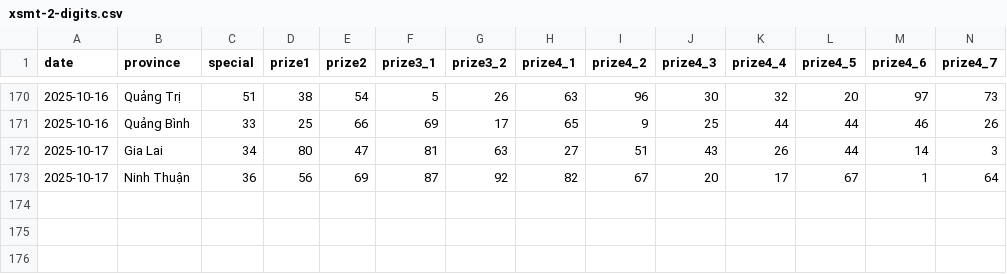
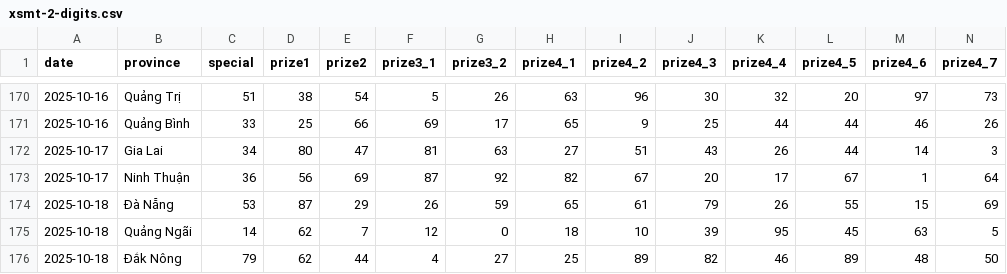
Before and after one commit to dyno-nexsoft/vietnam-lottery, a CSV file: data/xsmt-2-digits.csv, drawn as a sheet; only a part is shown, gaps mark what is left out; rows hold the shown columns only; the diff names each change by its address in the sheet, - before the commit and + after, or states it on an @@ line.

```diff
--- a/data/xsmt-2-digits.csv
+++ b/data/xsmt-2-digits.csv
+row 174: 2025-10-18 | Đà Nẵng | 53 | 87 | 29 | 26 | 59 | 65 | 61 | 79 | 26 | 55 | 15 | 69
+row 175: 2025-10-18 | Quảng Ngãi | 14 | 62 | 7 | 12 | 0 | 18 | 10 | 39 | 95 | 45 | 63 | 5
+row 176: 2025-10-18 | Đắk Nông | 79 | 62 | 44 | 4 | 27 | 25 | 89 | 82 | 46 | 89 | 48 | 50
```
Also changed, not shown: data/xsmt-sparse.csv, data/xsmt.csv, 8 other files.
